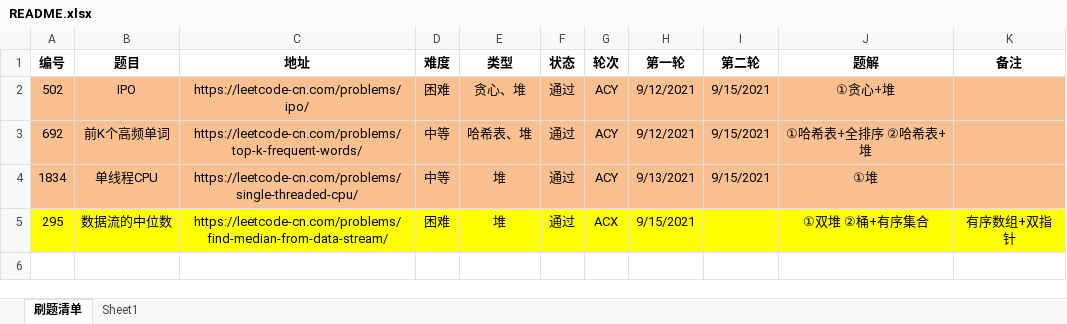
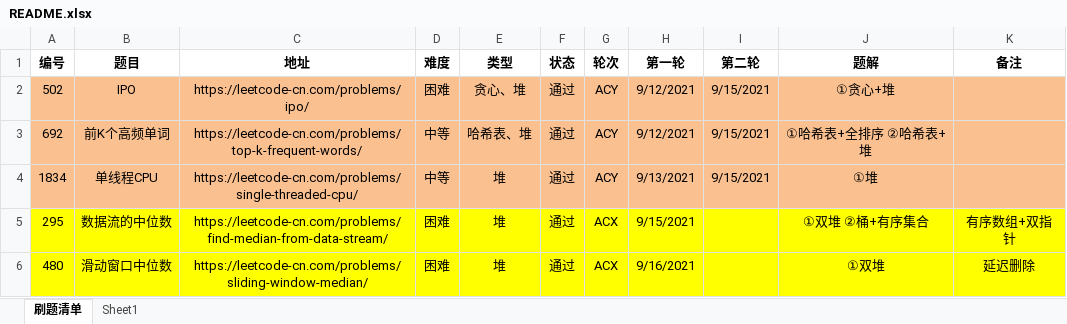
Before and after one commit to moonspiritacm/JAcm-Leetcode, an Excel workbook: README.xlsx, sheet 刷题清单, drawn as a sheet; values as stored, in another font and other column widths than the file's, no borders; the diff names each change by its address in the sheet, - before the commit and + after, or states it on an @@ line.

Commit message:
Problem 0480 ACX

```diff
--- a/README.xlsx (sheet 刷题清单)
+++ b/README.xlsx (sheet 刷题清单)
+row 6: 480 | 滑动窗口中位数 | https://leetcode-cn.com/problems/sliding-window-median/ | 困难 | 堆 | 通过 | ACX | 9/16/2021 |  | ①双堆 | 延迟删除
```
Also changed, not shown: 1 other file.
